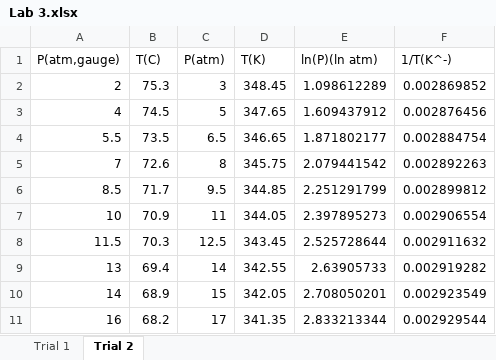
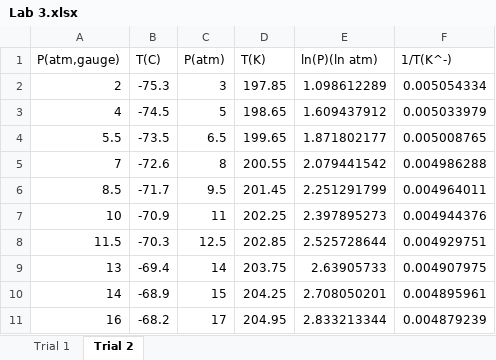
Before and after one commit to NathanGillispie/Courses-Fall2022, an Excel workbook: PChemLab/Lab 3.xlsx, sheet Trial 2, drawn as a sheet; only a part is shown; values as stored, in another font and other column widths than the file's, no borders; the diff covers the shown part only; the diff names each change by its address in the sheet, - before the commit and + after, or states it on an @@ line.

```diff
--- a/PChemLab/Lab 3.xlsx (sheet Trial 2)
+++ b/PChemLab/Lab 3.xlsx (sheet Trial 2)
-B2 (T(C)): 75.3
+B2 (T(C)): -75.3
-D2 (T(K)): 348.45
+D2 (T(K)): 197.85
-F2 (1/T(K^-)): 0.002869852
+F2 (1/T(K^-)): 0.005054334
-B3 (T(C)): 74.5
+B3 (T(C)): -74.5
-D3 (T(K)): 347.65
+D3 (T(K)): 198.65
-F3 (1/T(K^-)): 0.002876456
+F3 (1/T(K^-)): 0.005033979
-B4 (T(C)): 73.5
+B4 (T(C)): -73.5
-D4 (T(K)): 346.65
+D4 (T(K)): 199.65
-F4 (1/T(K^-)): 0.002884754
+F4 (1/T(K^-)): 0.005008765
-B5 (T(C)): 72.6
+B5 (T(C)): -72.6
-D5 (T(K)): 345.75
+D5 (T(K)): 200.55
-F5 (1/T(K^-)): 0.002892263
+F5 (1/T(K^-)): 0.004986288
-B6 (T(C)): 71.7
+B6 (T(C)): -71.7
-D6 (T(K)): 344.85
+D6 (T(K)): 201.45
-F6 (1/T(K^-)): 0.002899812
+F6 (1/T(K^-)): 0.004964011
-B7 (T(C)): 70.9
+B7 (T(C)): -70.9
-D7 (T(K)): 344.05
+D7 (T(K)): 202.25
-F7 (1/T(K^-)): 0.002906554
+F7 (1/T(K^-)): 0.004944376
-B8 (T(C)): 70.3
+B8 (T(C)): -70.3
-D8 (T(K)): 343.45
+D8 (T(K)): 202.85
-F8 (1/T(K^-)): 0.002911632
+F8 (1/T(K^-)): 0.004929751
-B9 (T(C)): 69.4
+B9 (T(C)): -69.4
-D9 (T(K)): 342.55
+D9 (T(K)): 203.75
-F9 (1/T(K^-)): 0.002919282
+F9 (1/T(K^-)): 0.004907975
-B10 (T(C)): 68.9
+B10 (T(C)): -68.9
-D10 (T(K)): 342.05
+D10 (T(K)): 204.25
-F10 (1/T(K^-)): 0.002923549
+F10 (1/T(K^-)): 0.004895961
-B11 (T(C)): 68.2
+B11 (T(C)): -68.2
-D11 (T(K)): 341.35
+D11 (T(K)): 204.95
-F11 (1/T(K^-)): 0.002929544
+F11 (1/T(K^-)): 0.004879239
```
Also changed, not shown: 96 edited cells elsewhere in this sheet, 14 other files.
